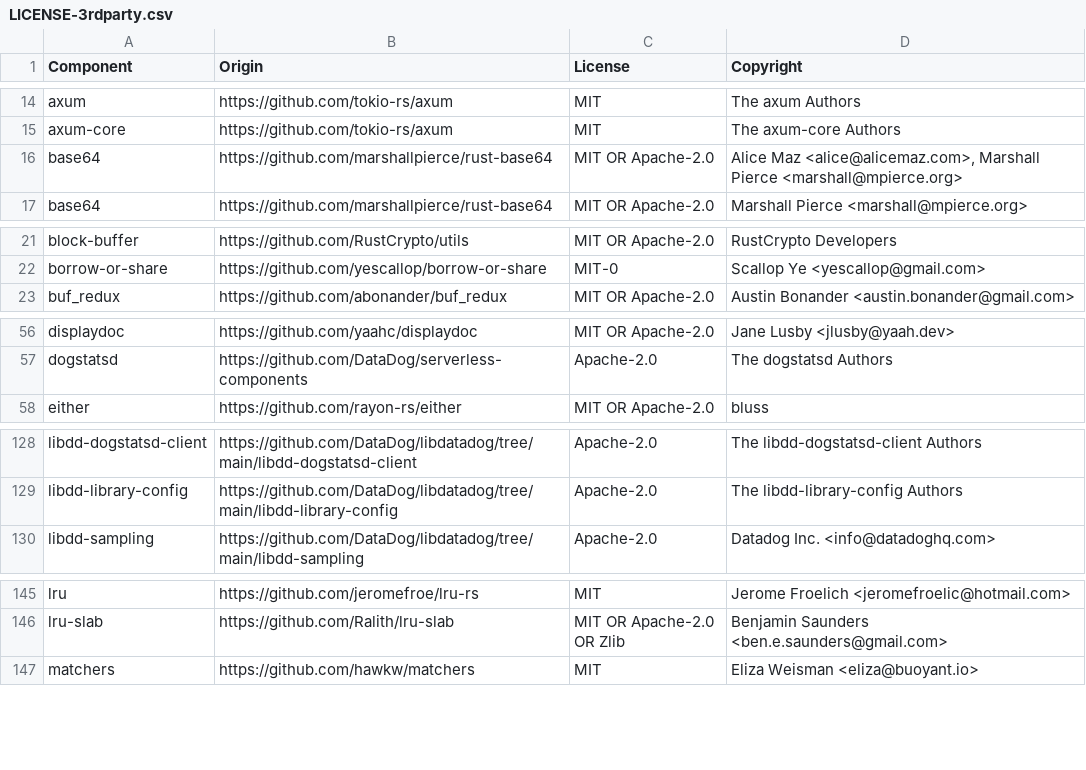
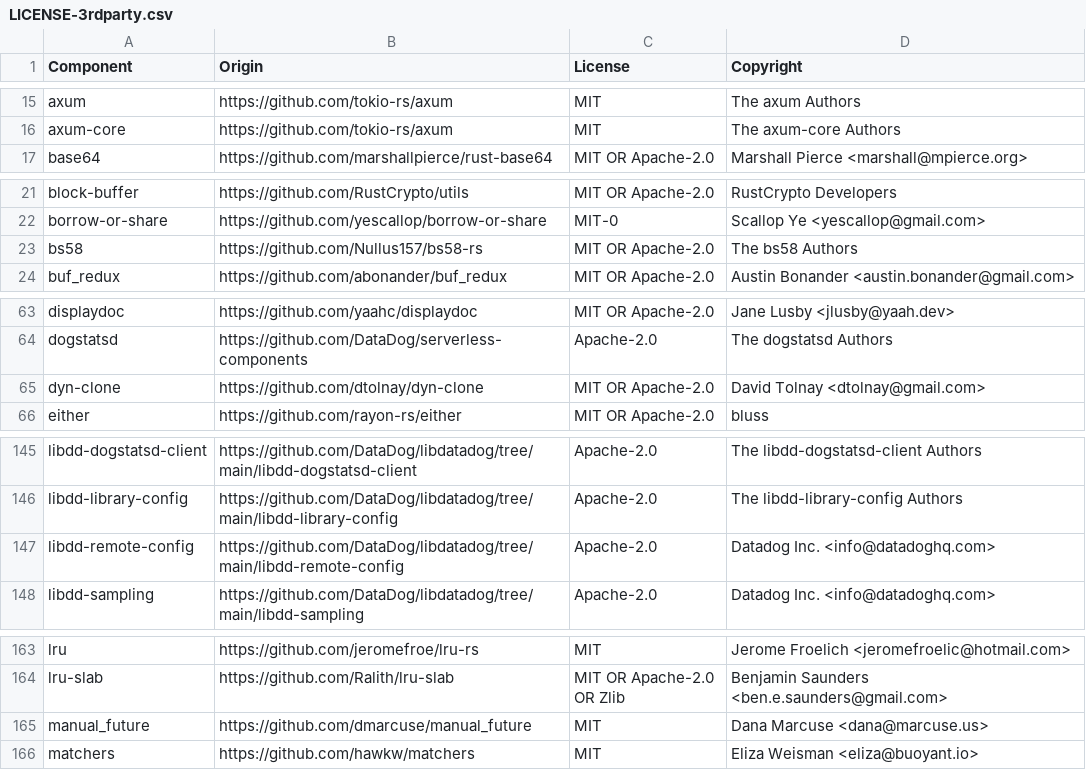
Before and after one commit to DataDog/datadog-lambda-extension, a CSV file: bottlecap/LICENSE-3rdparty.csv, drawn as a sheet; only a part is shown, gaps mark what is left out; removed rows and columns are numbered as before the commit, all else as after; the diff covers the shown part only; the diff names each change by its address in the sheet, - before the commit and + after, or states it on an @@ line.

Commit message:
update datadog-opentelemetry, libdatadog, serverless-components deps

```diff
--- a/bottlecap/LICENSE-3rdparty.csv
+++ b/bottlecap/LICENSE-3rdparty.csv
-row 16: base64 | https://github.com/marshallpierce/rust-base64 | MIT OR Apache-2.0 | Alice Maz <alice@alicemaz.com>, Marshall Pierce <marshall@mpierce.org>
+row 23: bs58 | https://github.com/Nullus157/bs58-rs | MIT OR Apache-2.0 | The bs58 Authors
+row 65: dyn-clone | https://github.com/dtolnay/dyn-clone | MIT OR Apache-2.0 | David Tolnay <dtolnay@gmail.com>
+row 147: libdd-remote-config | https://github.com/DataDog/libdatadog/tree/main/libdd-remote-config | Apache-2.0 | Datadog Inc. <info@datadoghq.com>
+row 165: manual_future | https://github.com/dmarcuse/manual_future | MIT | Dana Marcuse <dana@marcuse.us>
```
Also changed, not shown: 28 added rows elsewhere in this file, 5 other files.
